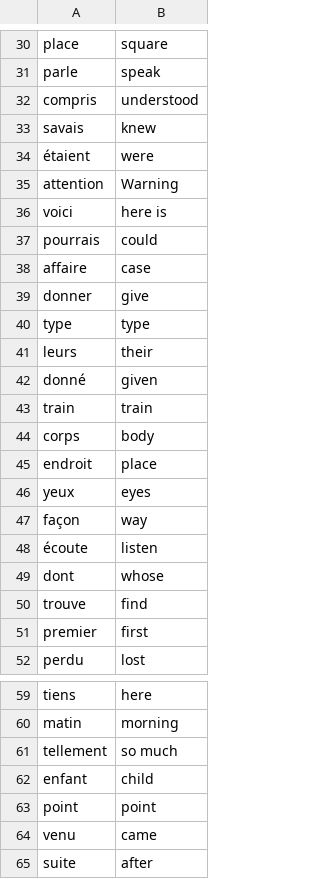
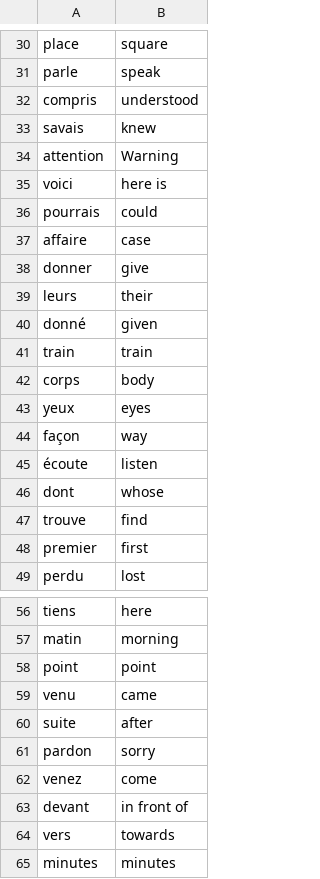
Before and after one commit to AlexeiLuchian/100-days-of-code, a CSV file: intermediate-python/day031/data/words_to_learn.csv, drawn as a sheet; only a part is shown, gaps mark what is left out; the shorter side is filled out with more unchanged rows.

```diff
--- a/intermediate-python/day031/data/words_to_learn.csv
+++ b/intermediate-python/day031/data/words_to_learn.csv
@@ -33,3 +33,2 @@ compris,understood
 savais,knew
-étaient,were
 attention,Warning
@@ -39,3 +38,2 @@ affaire,case
 donner,give
-type,type
 leurs,their
@@ -44,3 +42,2 @@ train,train
 corps,body
-endroit,place
 yeux,eyes
@@ -60,4 +57,2 @@ tiens,here
 matin,morning
-tellement,so much
-enfant,child
 point,point
```
Also changed, not shown: 7 other files.
